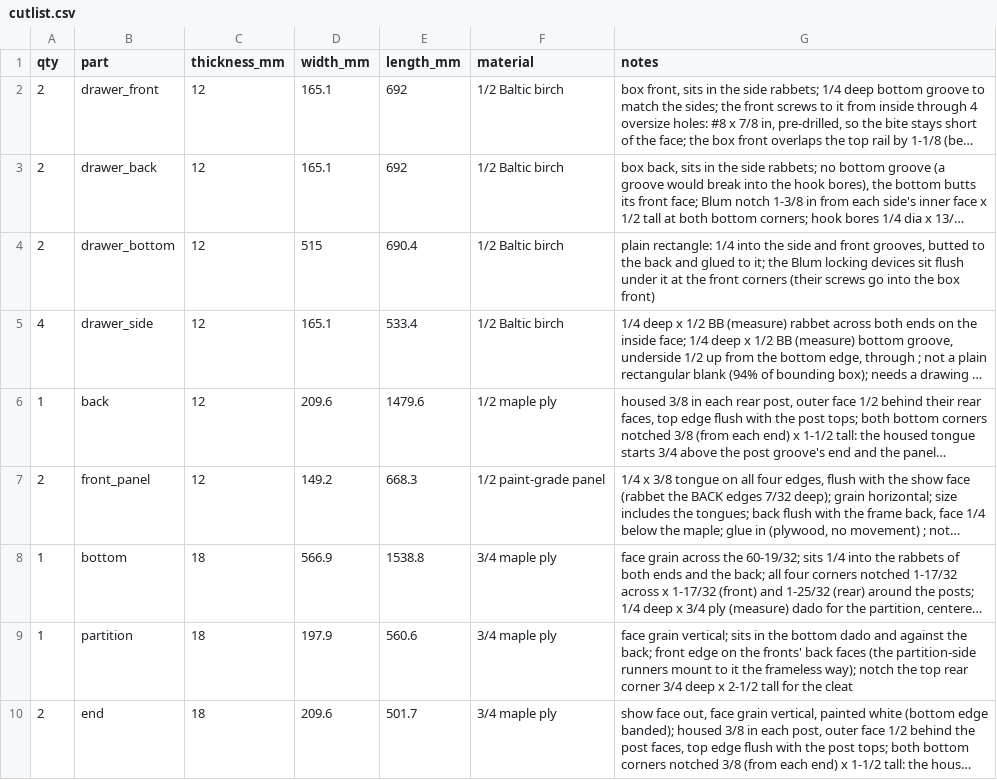
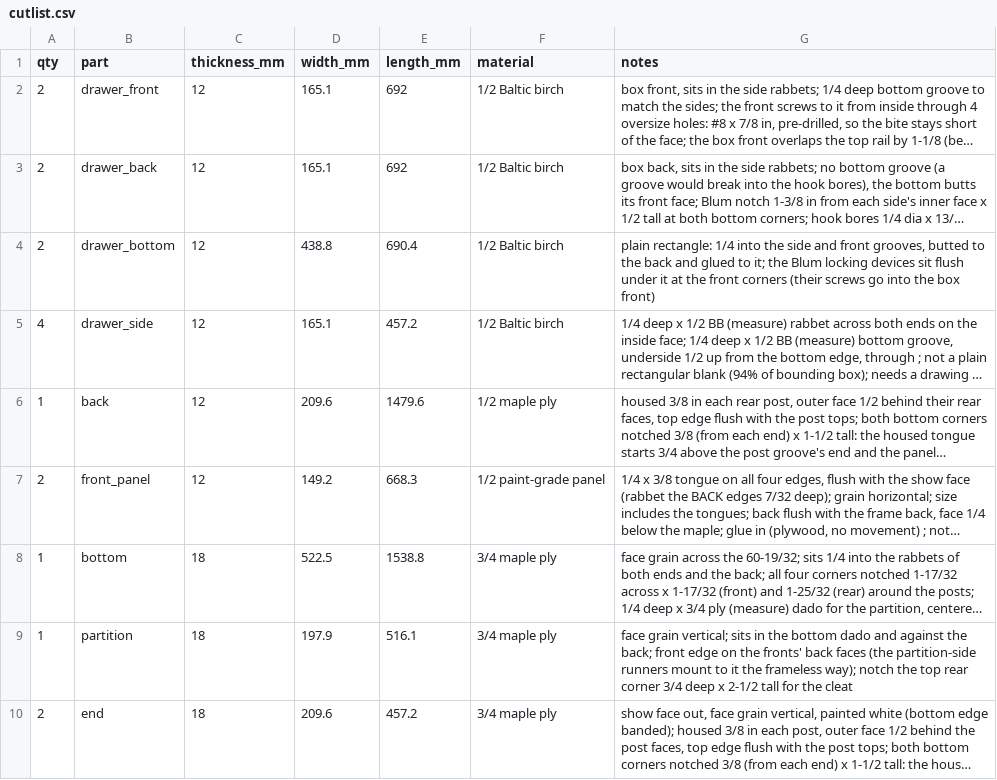
Before and after one commit to bblietz/3d-modeling-brain, a CSV file: projects/Freestanding-bench/cutlist.csv, drawn as a sheet; only a part is shown; long unchanged cells end in …; the diff covers the shown part only; the diff names each change by its address in the sheet, - before the commit and + after, or states it on an @@ line.

```diff
--- a/projects/Freestanding-bench/cutlist.csv
+++ b/projects/Freestanding-bench/cutlist.csv
-D4 (width_mm): 515
+D4 (width_mm): 438.8
-E5 (length_mm): 533.4
+E5 (length_mm): 457.2
-D8 (width_mm): 566.9
+D8 (width_mm): 522.5
-E9 (length_mm): 560.6
+E9 (length_mm): 516.1
-E10 (length_mm): 501.7
+E10 (length_mm): 457.2
```
Also changed, not shown: 6 edited cells elsewhere in this file, 35 other files.
